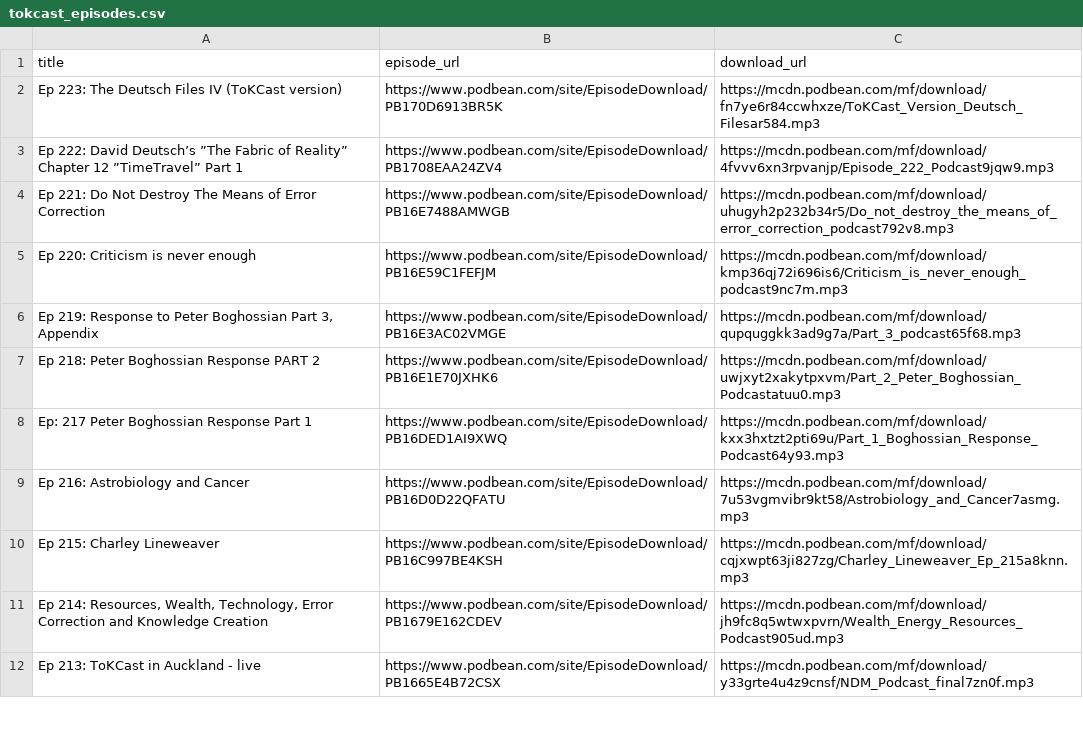
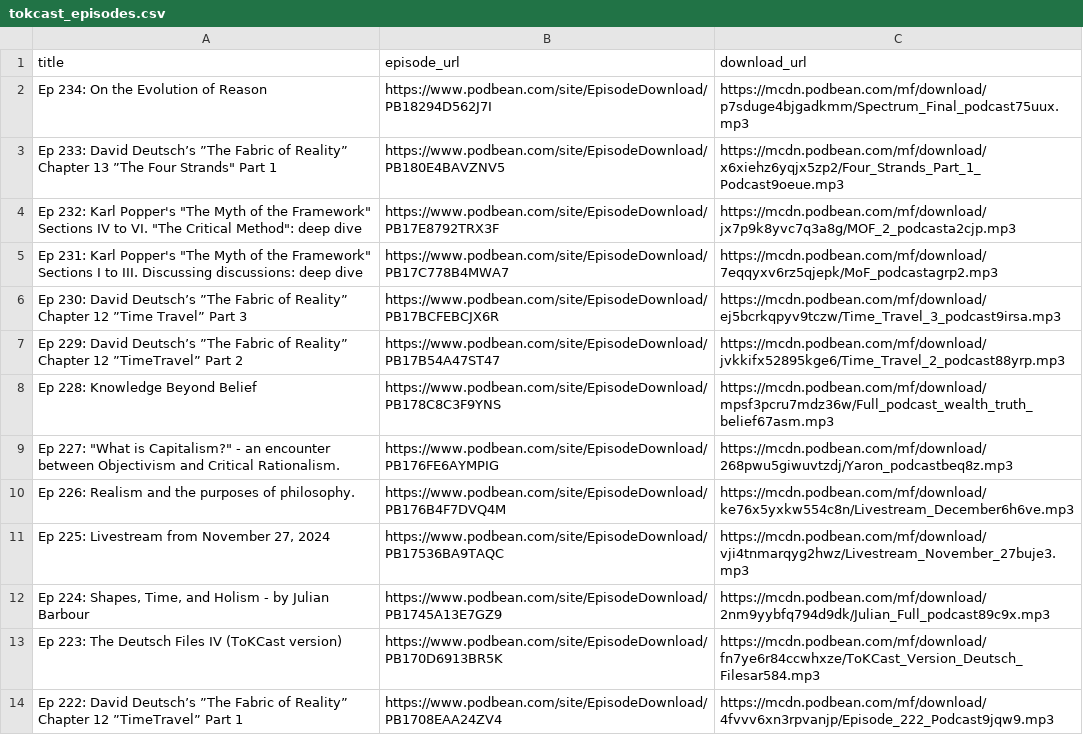
Before and after one commit to 007vasy/tokcast_transcripts, a CSV file: tokcast_episodes.csv, drawn as a sheet; only a part is shown; the shorter side is filled out with more unchanged rows.

Commit message:
add episode list

```diff
--- a/tokcast_episodes.csv
+++ b/tokcast_episodes.csv
@@ -1,2 +1,13 @@
 title,episode_url,download_url
+Ep 234: On the Evolution of Reason,https://www.podbean.com/site/EpisodeDownload/PB18294D562J7I,https://mcdn.podbean.com/mf/download/p7sduge4bjgadkmm/Spectrum_Final_podcast75uux.mp3
+"Ep 233: David Deutsch’s ”The Fabric of Reality” Chapter 13 ”The Four Strands"" Part 1",https://www.podbean.com/site/EpisodeDownload/PB180E4BAVZNV5,https://mcdn.podbean.com/mf/download/x6xiehz6yqjx5zp2/Four_Strands_Part_1_Podcast9oeue.mp3
+"Ep 232: Karl Popper's ""The Myth of the Framework"" Sections IV to VI. ""The Critical Method"": deep dive",https://www.podbean.com/site/EpisodeDownload/PB17E8792TRX3F,https://mcdn.podbean.com/mf/download/jx7p9k8yvc7q3a8g/MOF_2_podcasta2cjp.mp3
+"Ep 231: Karl Popper's ""The Myth of the Framework"" Sections I to III. Discussing discussions: deep dive",https://www.podbean.com/site/EpisodeDownload/PB17C778B4MWA7,https://mcdn.podbean.com/mf/download/7eqqyxv6rz5qjepk/MoF_podcastagrp2.mp3
+Ep 230: David Deutsch’s ”The Fabric of Reality” Chapter 12 ”Time Travel” Part 3,https://www.podbean.com/site/EpisodeDownload/PB17BCFEBCJX6R,https://mcdn.podbean.com/mf/download/ej5bcrkqpyv9tczw/Time_Travel_3_podcast9irsa.mp3
+Ep 229: David Deutsch’s ”The Fabric of Reality” Chapter 12 ”TimeTravel” Part 2,https://www.podbean.com/site/EpisodeDownload/PB17B54A47ST47,https://mcdn.podbean.com/mf/download/jvkkifx52895kge6/Time_Travel_2_podcast88yrp.mp3
+Ep 228: Knowledge Beyond Belief,https://www.podbean.com/site/EpisodeDownload/PB178C8C3F9YNS,https://mcdn.podbean.com/mf/download/mpsf3pcru7mdz36w/Full_podcast_wealth_truth_belief67asm.mp3
+"Ep 227: ""What is Capitalism?"" - an encounter between Objectivism and Critical Rationalism.",https://www.podbean.com/site/EpisodeDownload/PB176FE6AYMPIG,https://mcdn.podbean.com/mf/download/268pwu5giwuvtzdj/Yaron_podcastbeq8z.mp3
+Ep 226: Realism and the purposes of philosophy.,https://www.podbean.com/site/EpisodeDownload/PB176B4F7DVQ4M,https://mcdn.podbean.com/mf/download/ke76x5yxkw554c8n/Livestream_December6h6ve.mp3
+"Ep 225: Livestream from November 27, 2024",https://www.podbean.com/site/EpisodeDownload/PB17536BA9TAQC,https://mcdn.podbean.com/mf/download/vji4tnmarqyg2hwz/Livestream_November_27buje3.mp3
+"Ep 224: Shapes, Time, and Holism - by Julian Barbour",https://www.podbean.com/site/EpisodeDownload/PB1745A13E7GZ9,https://mcdn.podbean.com/mf/download/2nm9yybfq794d9dk/Julian_Full_podcast89c9x.mp3
 Ep 223: The Deutsch Files IV (ToKCast version),https://www.podbean.com/site/EpisodeDownload/PB170D6913BR5K,https://mcdn.podbean.com/mf/download/fn7ye6r84ccwhxze/ToKCast_Version_Deutsch_Filesar584.mp3
```
